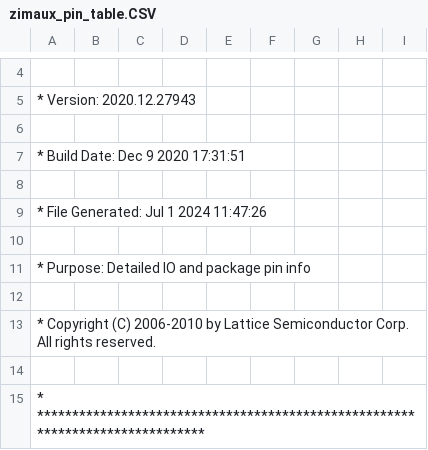
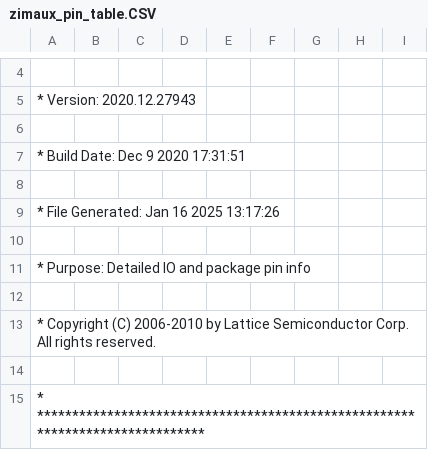
Before and after one commit to psumani/software-bza-sm, a CSV file: firmware_ICE/zimaux1.0/zimaux_Implmnt/sbt/outputs/packer/zimaux_pin_table.CSV, drawn as a sheet; only a part is shown, gaps mark what is left out.

```diff
--- a/firmware_ICE/zimaux1.0/zimaux_Implmnt/sbt/outputs/packer/zimaux_pin_table.CSV
+++ b/firmware_ICE/zimaux1.0/zimaux_Implmnt/sbt/outputs/packer/zimaux_pin_table.CSV
@@ -8,3 +8,3 @@
 
-* File Generated:     Jul 1 2024 11:47:26
+* File Generated:     Jan 16 2025 13:17:26
 
```
Also changed, not shown: firmware_ICE/zim1.0/zim_Implmnt/sbt/outputs/packer/zim_pin_table.CSV, 55 other files.
